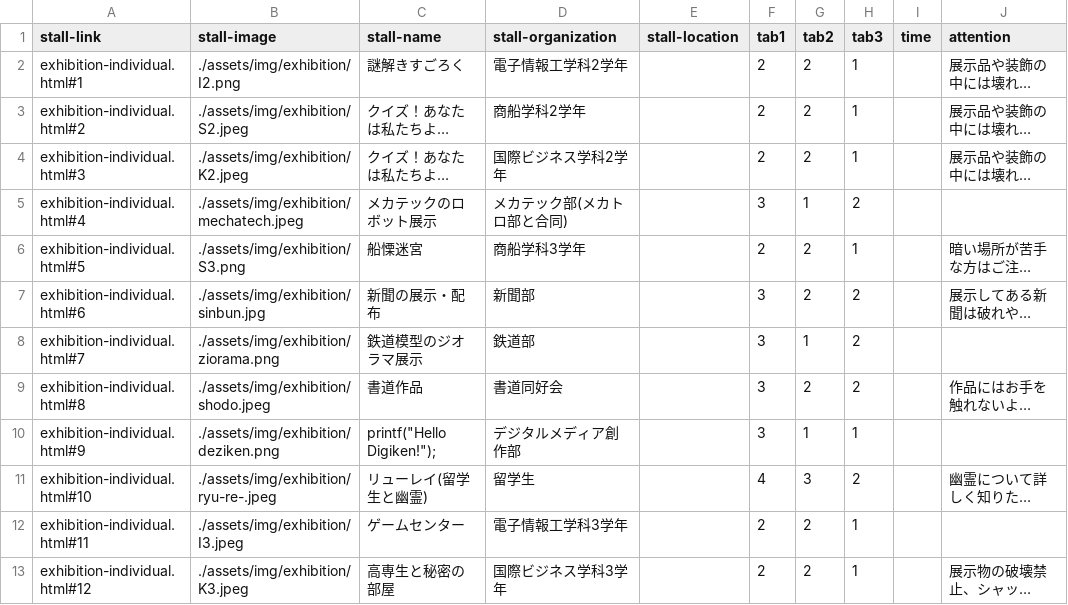
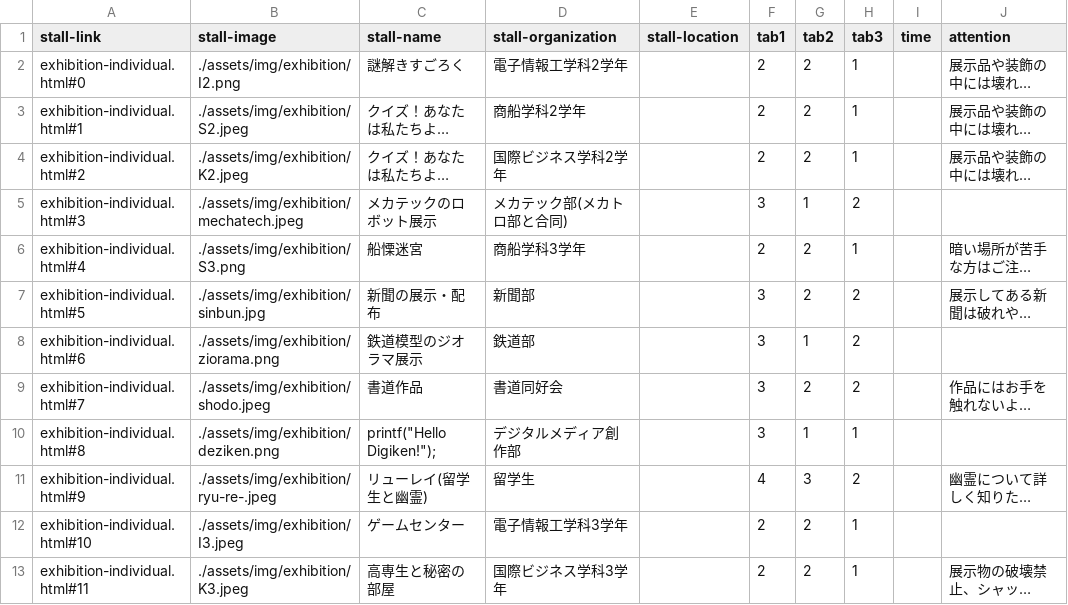
Before and after one commit to kyoutarou-com/hokutosai, a CSV file: src/assets/config/exhibition.csv, drawn as a sheet; only a part is shown; long unchanged cells end in …; the diff covers the shown part only; the diff names each change by its address in the sheet, - before the commit and + after, or states it on an @@ line.

```diff
--- a/src/assets/config/exhibition.csv
+++ b/src/assets/config/exhibition.csv
-A2 (stall-link): exhibition-individual.html#1
+A2 (stall-link): exhibition-individual.html#0
-A3 (stall-link): exhibition-individual.html#2
+A3 (stall-link): exhibition-individual.html#1
-A4 (stall-link): exhibition-individual.html#3
+A4 (stall-link): exhibition-individual.html#2
-A5 (stall-link): exhibition-individual.html#4
+A5 (stall-link): exhibition-individual.html#3
-A6 (stall-link): exhibition-individual.html#5
+A6 (stall-link): exhibition-individual.html#4
-A7 (stall-link): exhibition-individual.html#6
+A7 (stall-link): exhibition-individual.html#5
-A8 (stall-link): exhibition-individual.html#7
+A8 (stall-link): exhibition-individual.html#6
-A9 (stall-link): exhibition-individual.html#8
+A9 (stall-link): exhibition-individual.html#7
-A10 (stall-link): exhibition-individual.html#9
+A10 (stall-link): exhibition-individual.html#8
-A11 (stall-link): exhibition-individual.html#10
+A11 (stall-link): exhibition-individual.html#9
-A12 (stall-link): exhibition-individual.html#11
+A12 (stall-link): exhibition-individual.html#10
-A13 (stall-link): exhibition-individual.html#12
+A13 (stall-link): exhibition-individual.html#11
```
Also changed, not shown: 1 added row and 11 edited cells elsewhere in this file, src/assets/config/stall.csv, 2 other files.
